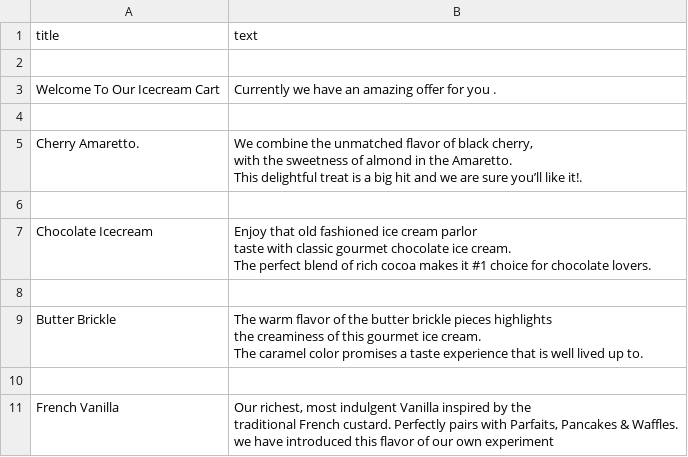
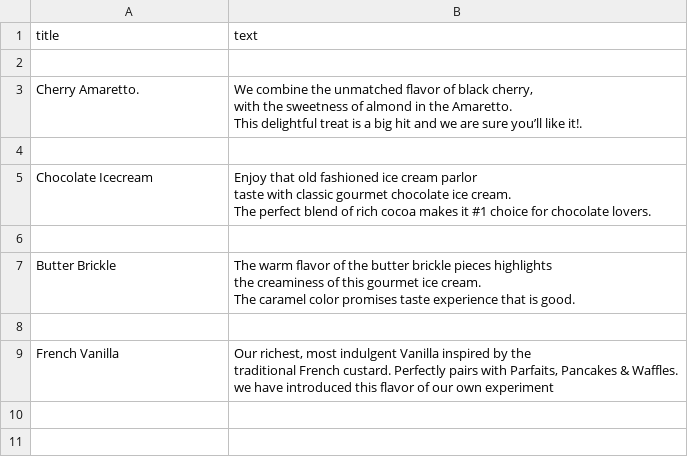
Before and after one commit to surajss28/webscrapproject2, a CSV file: ice_services_scrap.csv, drawn as a sheet; removed rows and columns are numbered as before the commit, all else as after; the diff names each change by its address in the sheet, - before the commit and + after, or states it on an @@ line.

```diff
--- a/ice_services_scrap.csv
+++ b/ice_services_scrap.csv
-row 3: Welcome To Our Icecream Cart | Currently we have an amazing offer for you .
-row 4: (empty)
-B7 (text): …color promises a taste experience that is well lived up to.
+B7 (text): …color promises taste experience that is good.
```
Also changed, not shown: 2 other files.
